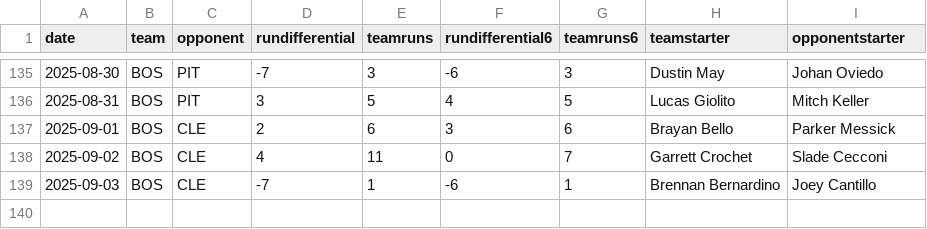
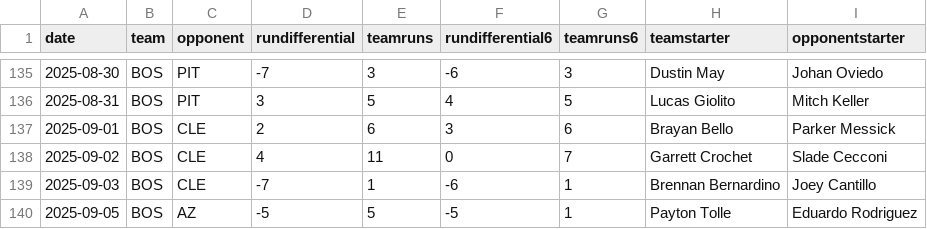
Before and after one commit to fantasy-toolz/mlb-predictions, a CSV file: data/2025/teams/BOS.csv, drawn as a sheet; only a part is shown, gaps mark what is left out.

```diff
--- a/data/2025/teams/BOS.csv
+++ b/data/2025/teams/BOS.csv
@@ -139 +139,2 @@ date,team,opponent,rundifferential,teamruns,rundifferential6,teamruns6,teamstart
 2025-09-03,BOS,CLE,-7,1,-6,1,Brennan Bernardino,Joey Cantillo
+2025-09-05,BOS,AZ,-5,5,-5,1,Payton Tolle,Eduardo Rodriguez
```
Also changed, not shown: data/2025/teams/AZ.csv, data/2025/teams/CIN.csv, 31 other files.
